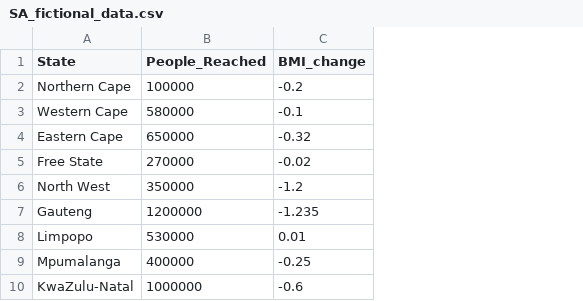
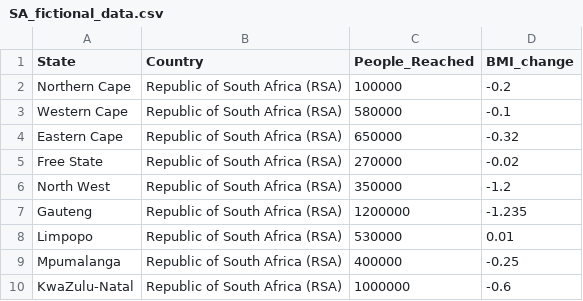
Before and after one commit to jwirbel1/CaseCompetition, a CSV file: Data/SA_fictional_data.csv, drawn as a sheet; the diff names each change by its address in the sheet, - before the commit and + after, or states it on an @@ line.

Commit message:
updated sa data

```diff
--- a/Data/SA_fictional_data.csv
+++ b/Data/SA_fictional_data.csv
+column B (Country), rows 2-10: all Republic of South Africa (RSA)
```
